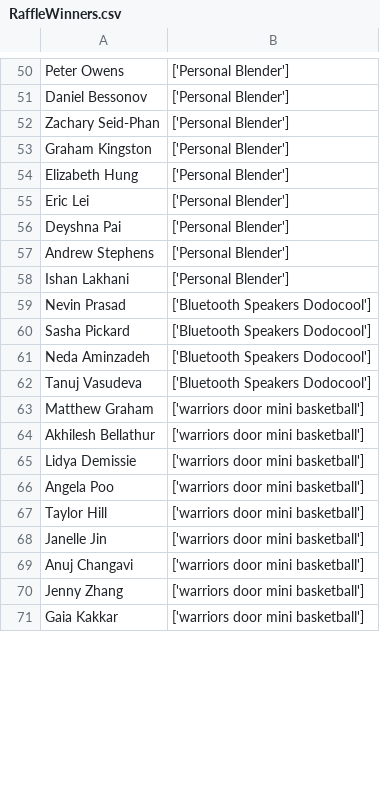
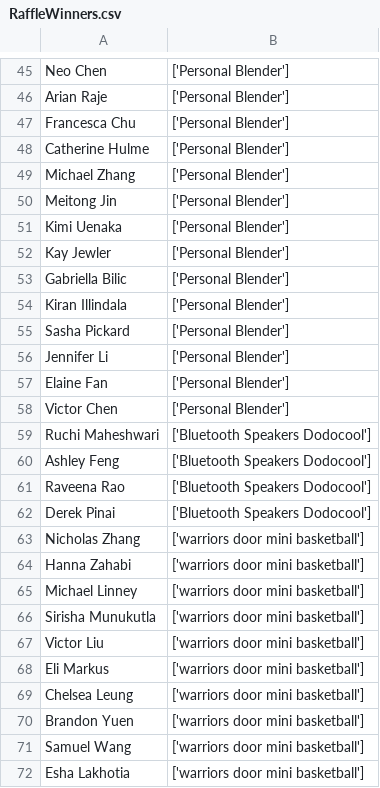
Before and after one commit to ValenYamamoto/Raffle, a CSV file: RaffleWinners.csv, drawn as a sheet; only a part is shown, gaps mark what is left out; removed rows and columns are numbered as before the commit, all else as after; the diff covers the shown part only; the diff names each change by its address in the sheet, - before the commit and + after, or states it on an @@ line.

```diff
--- a/RaffleWinners.csv
+++ b/RaffleWinners.csv
-A45: Peter Owens
+A45: Neo Chen
-A46: Daniel Bessonov
+A46: Arian Raje
-A47: Zachary Seid-Phan
+A47: Francesca Chu
-A48: Graham Kingston
+A48: Catherine Hulme
-A49: Elizabeth Hung
+A49: Michael Zhang
-A50: Eric Lei
+A50: Meitong Jin
-A51: Deyshna Pai
+A51: Kimi Uenaka
-A52: Andrew Stephens
+A52: Kay Jewler
+row 53: Gabriella Bilic | ['Personal Blender']
-A54: Ishan Lakhani
+A54: Kiran Illindala
-row 59: Nevin Prasad | ['Bluetooth Speakers Dodocool']
-B55: ['Bluetooth Speakers Dodocool']
+B55: ['Personal Blender']
+row 56: Jennifer Li | ['Personal Blender']
+row 57: Elaine Fan | ['Personal Blender']
+row 58: Victor Chen | ['Personal Blender']
+row 59: Ruchi Maheshwari | ['Bluetooth Speakers Dodocool']
-A60: Neda Aminzadeh
+A60: Ashley Feng
-A61: Tanuj Vasudeva
+A61: Raveena Rao
+row 62: Derek Pinai | ['Bluetooth Speakers Dodocool']
-A63: Matthew Graham
+A63: Nicholas Zhang
-A64: Akhilesh Bellathur
+A64: Hanna Zahabi
-A65: Lidya Demissie
+A65: Michael Linney
-A66: Angela Poo
+A66: Sirisha Munukutla
-A67: Taylor Hill
+A67: Victor Liu
-A68: Janelle Jin
+A68: Eli Markus
-A69: Anuj Changavi
+A69: Chelsea Leung
-A70: Jenny Zhang
+A70: Brandon Yuen
+row 71: Samuel Wang | ['warriors door mini basketball']
-A72: Gaia Kakkar
+A72: Esha Lakhotia
```
Also changed, not shown: 16 added rows, 22 removed rows and 34 edited cells elsewhere in this file, 29 other files.
